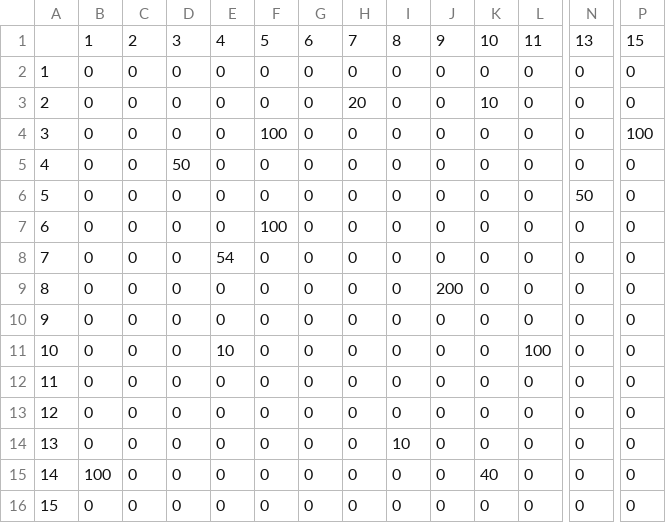
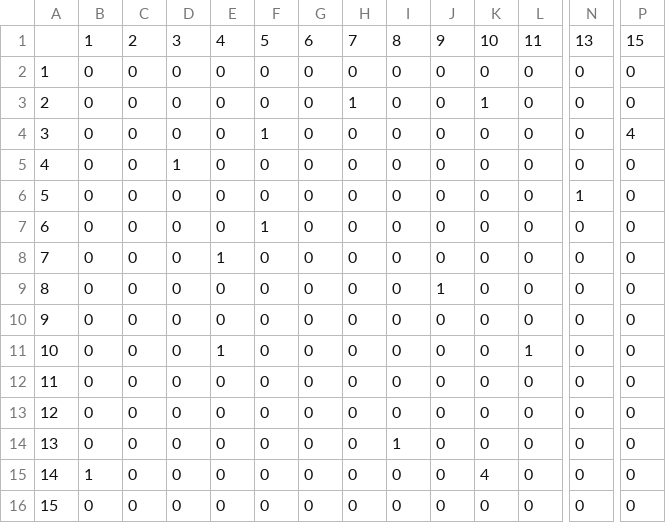
Before and after one commit to msft2000/sistemaMultiagenteDeRepartidores, a CSV file: resources/MatricesCSV/matriz.csv, drawn as a sheet; only a part is shown, gaps mark what is left out; the diff names each change by its address in the sheet, - before the commit and + after, or states it on an @@ line.

```diff
--- a/resources/MatricesCSV/matriz.csv
+++ b/resources/MatricesCSV/matriz.csv
-H3: 20
+H3: 1
-K3: 10
+K3: 1
-F4: 100
+F4: 1
-P4: 100
+P4: 4
-D5: 50
+D5: 1
-N6: 50
+N6: 1
-F7: 100
+F7: 1
-E8: 54
+E8: 1
-J9: 200
+J9: 1
-E11: 10
+E11: 1
-L11: 100
+L11: 1
-I14: 10
+I14: 1
-B15: 100
+B15: 1
-K15: 40
+K15: 4
```
Also changed, not shown: resources/MatricesCSV/matrizVehiculos.csv, 4 other files.
